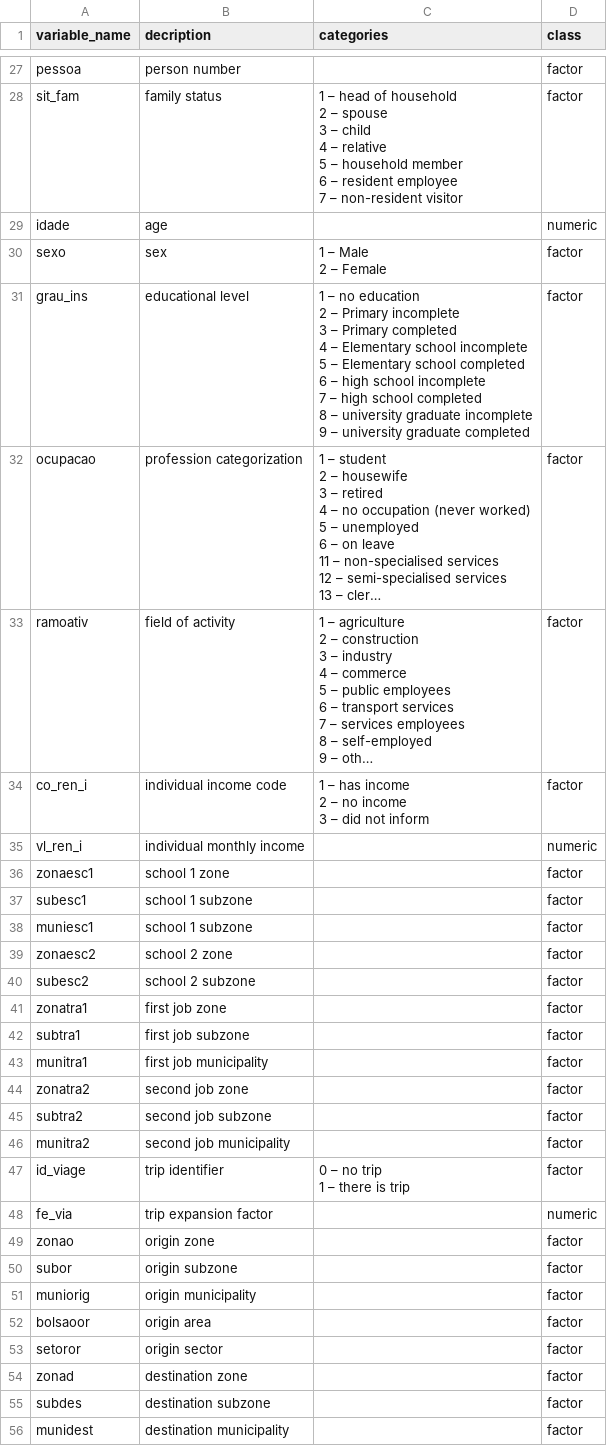
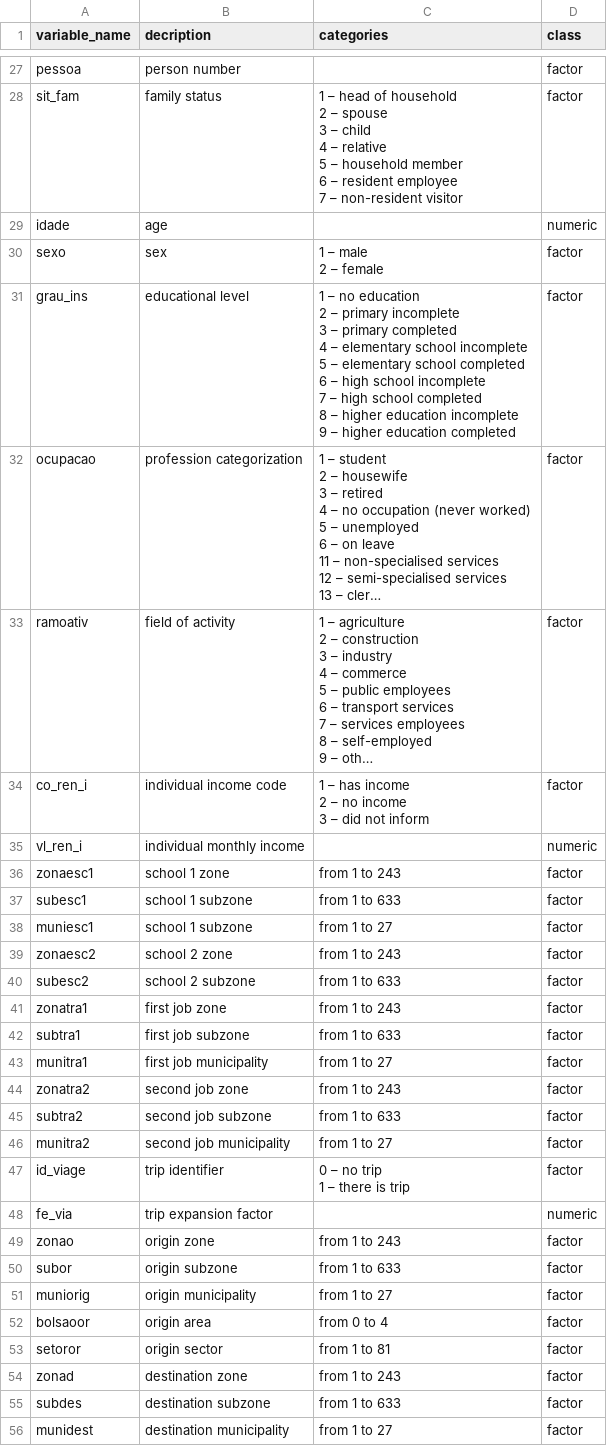
Before and after one commit to hsvab/odbr, a CSV file: data-raw/sao_paulo/dic/od_sao_paulo_1977_not_harmonized_dictionary_en.csv, drawn as a sheet; only a part is shown, gaps mark what is left out; long unchanged cells end in …; ↵ is a line break in a cell; the diff covers the shown part only; the diff names each change by its address in the sheet, - before the commit and + after, or states it on an @@ line.

```diff
--- a/data-raw/sao_paulo/dic/od_sao_paulo_1977_not_harmonized_dictionary_en.csv
+++ b/data-raw/sao_paulo/dic/od_sao_paulo_1977_not_harmonized_dictionary_en.csv
-C30 (categories): 1 – Male ↵ 2 – Female
+C30 (categories): 1 – male ↵ 2 – female
-C31 (categories): …2 – Primary incomplete ↵ 3 – Primary completed ↵ 4 – Elementary school incomplete ↵ 5 – Elementary school completed ↵ 6 – high school incomplete ↵ 7 – high school completed ↵ 8 – university graduate incomplete ↵ 9 – university graduate completed
+C31 (categories): …2 – primary incomplete ↵ 3 – primary completed ↵ 4 – elementary school incomplete ↵ 5 – elementary school completed ↵ 6 – high school incomplete ↵ 7 – high school completed ↵ 8 – higher education incomplete ↵ 9 – higher education completed
-C36 (categories): (empty)
+C36 (categories): from 1 to 243
-C37 (categories): (empty)
+C37 (categories): from 1 to 633
-C38 (categories): (empty)
+C38 (categories): from 1 to 27
-C39 (categories): (empty)
+C39 (categories): from 1 to 243
-C40 (categories): (empty)
+C40 (categories): from 1 to 633
-C41 (categories): (empty)
+C41 (categories): from 1 to 243
-C42 (categories): (empty)
+C42 (categories): from 1 to 633
-C43 (categories): (empty)
+C43 (categories): from 1 to 27
-C44 (categories): (empty)
+C44 (categories): from 1 to 243
-C45 (categories): (empty)
+C45 (categories): from 1 to 633
-C46 (categories): (empty)
+C46 (categories): from 1 to 27
-C49 (categories): (empty)
+C49 (categories): from 1 to 243
-C50 (categories): (empty)
+C50 (categories): from 1 to 633
-C51 (categories): (empty)
+C51 (categories): from 1 to 27
-C52 (categories): (empty)
+C52 (categories): from 0 to 4
-C53 (categories): (empty)
+C53 (categories): from 1 to 81
-C54 (categories): (empty)
+C54 (categories): from 1 to 243
-C55 (categories): (empty)
+C55 (categories): from 1 to 633
-C56 (categories): (empty)
+C56 (categories): from 1 to 27
```
Also changed, not shown: 11 edited cells elsewhere in this file, data-raw/sao_paulo/dic/od_sao_paulo_2007_not_harmonized_dictionary_en.csv, data-raw/sao_paulo/dic/od_sao_paulo_2007_not_harmonized_dictionary_pt.csv, 3 other files.
